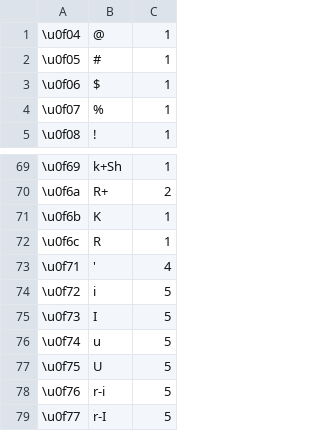
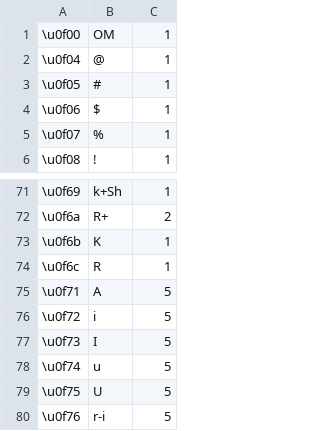
Before and after one commit to ariyatan/Tibetan, a CSV file: Tibetan_Wylie_no_vowel.csv, drawn as a sheet; only a part is shown, gaps mark what is left out; the shorter side is filled out with more unchanged rows; the diff covers the shown part only.

```diff
--- a/Tibetan_Wylie_no_vowel.csv
+++ b/Tibetan_Wylie_no_vowel.csv
@@ -1 +1,2 @@
+\u0f00,OM,1
 \u0f04,@,1
@@ -72,3 +74,3 @@
 \u0f6c,R,1
-\u0f71,',4
+\u0f71,A,5
 \u0f72,i,5
```
Also changed, not shown: 1 added row, 3 removed rows and 8 edited cells elsewhere in this file, 1 other file.
